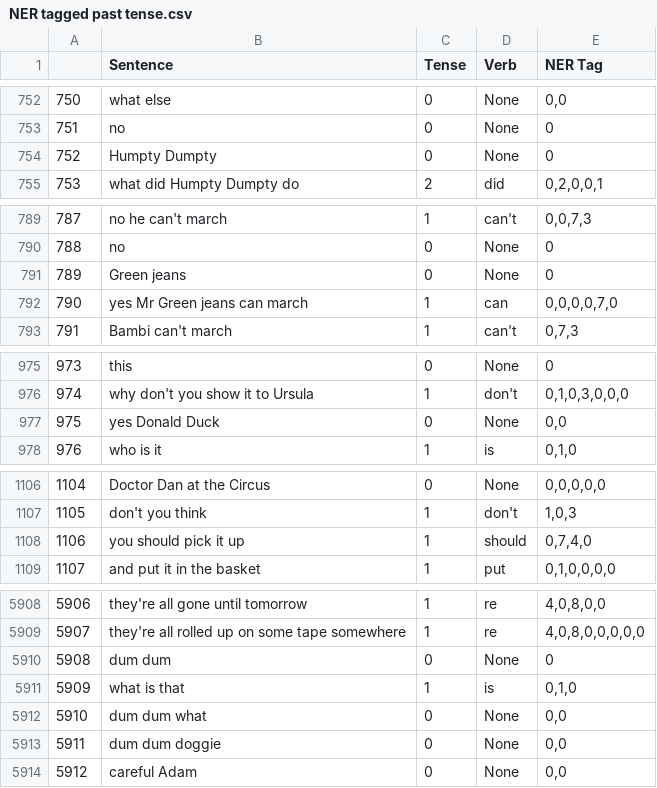
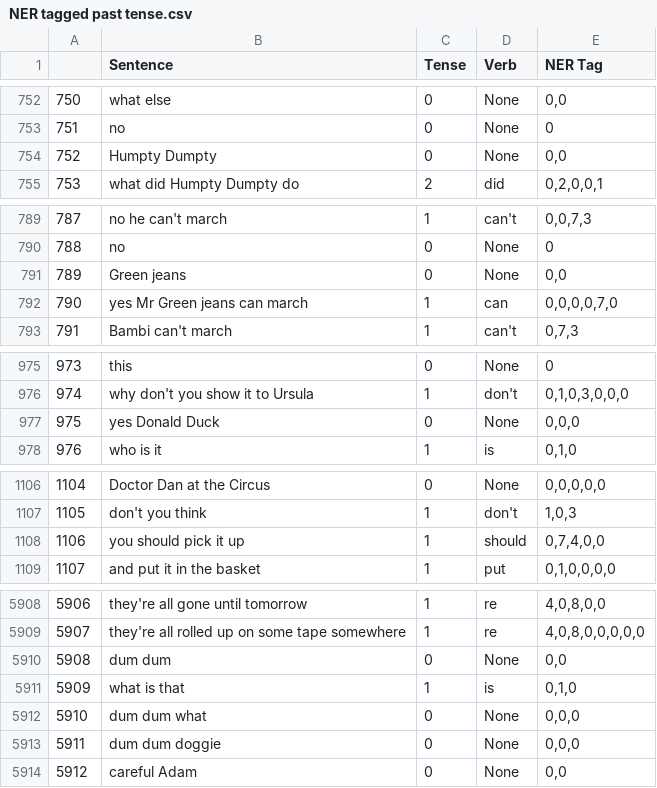
Before and after one commit to xiaomeng-ma/Corpus, a CSV file: NER tagged past tense.csv, drawn as a sheet; only a part is shown, gaps mark what is left out; the diff covers the shown part only.

Commit message:
Add files via upload

```diff
--- a/NER tagged past tense.csv
+++ b/NER tagged past tense.csv
@@ -753,3 +753,3 @@
 751,no,0,None,0
-752,Humpty Dumpty,0,None,0
+752,Humpty Dumpty,0,None,"0,0"
 753,what did Humpty Dumpty do,2,did,"0,2,0,0,1"
@@ -790,3 +790,3 @@
 788,no,0,None,0
-789,Green jeans,0,None,0
+789,Green jeans,0,None,"0,0"
 790,yes Mr Green jeans can march,1,can,"0,0,0,0,7,0"
@@ -976,3 +976,3 @@
 974,why don't you show it to Ursula,1,don't,"0,1,0,3,0,0,0"
-975,yes Donald Duck,0,None,"0,0"
+975,yes Donald Duck,0,None,"0,0,0"
 976,who is it,1,is,"0,1,0"
@@ -1107,3 +1107,3 @@
 1105,don't you think,1,don't,"1,0,3"
-1106,you should pick it up,1,should,"0,7,4,0"
+1106,you should pick it up,1,should,"0,7,4,0,0"
 1107,and put it in the basket,1,put,"0,1,0,0,0,0"
@@ -5909,6 +5909,6 @@
 5907,they're all rolled up on some tape somewhere,1,re,"4,0,8,0,0,0,0,0"
-5908,dum dum,0,None,0
+5908,dum dum,0,None,"0,0"
 5909,what is that,1,is,"0,1,0"
-5910,dum dum what,0,None,"0,0"
-5911,dum dum doggie,0,None,"0,0"
+5910,dum dum what,0,None,"0,0,0"
+5911,dum dum doggie,0,None,"0,0,0"
 5912,careful Adam,0,None,"0,0"
```
Also changed, not shown: 28 edited cells elsewhere in this file.
